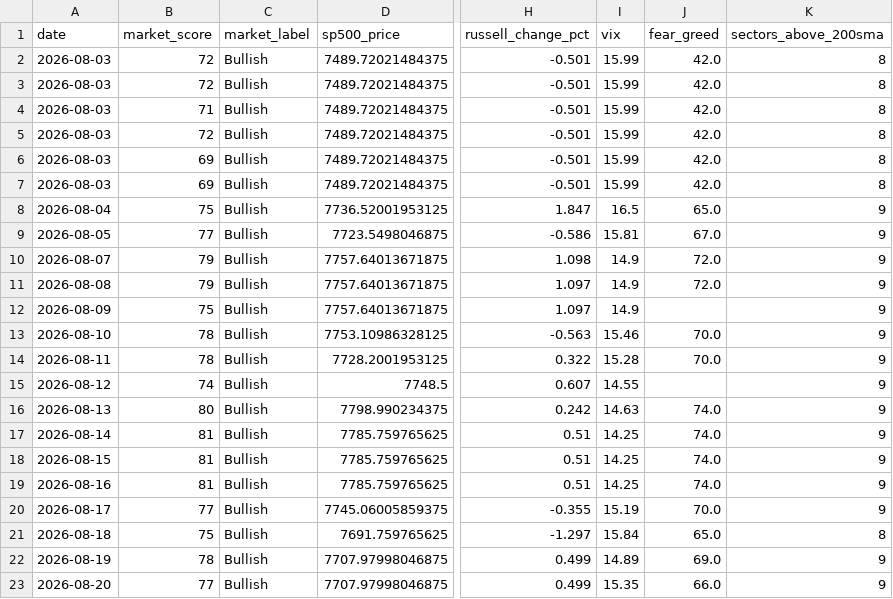
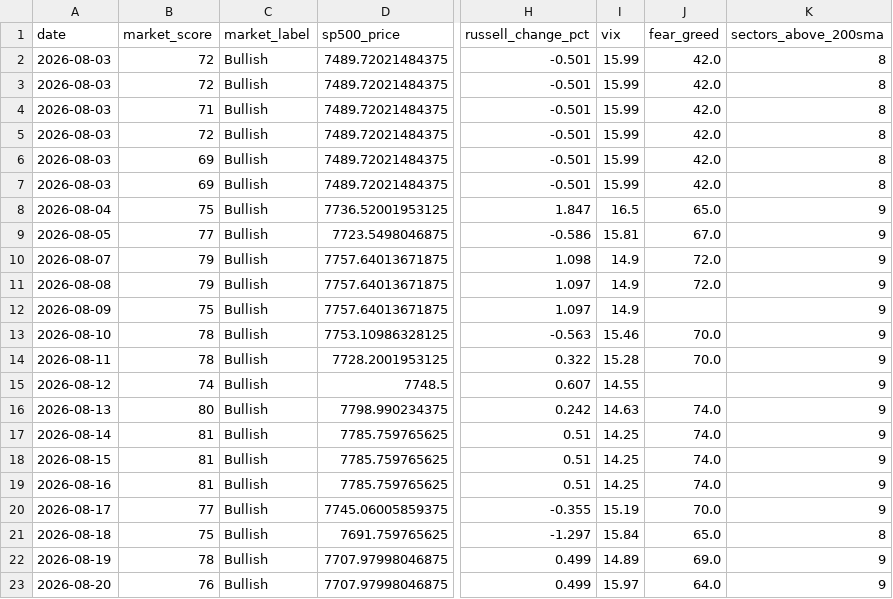
Before and after one commit to agent22793/market-dashboard, a CSV file: data/history.csv, drawn as a sheet; only a part is shown, gaps mark what is left out; the diff names each change by its address in the sheet, - before the commit and + after, or states it on an @@ line.

```diff
--- a/data/history.csv
+++ b/data/history.csv
-B23 (market_score): 77
+B23 (market_score): 76
-I23 (vix): 15.35
+I23 (vix): 15.97
-J23 (fear_greed): 66.0
+J23 (fear_greed): 64.0
```
Also changed, not shown: 1 other file.
